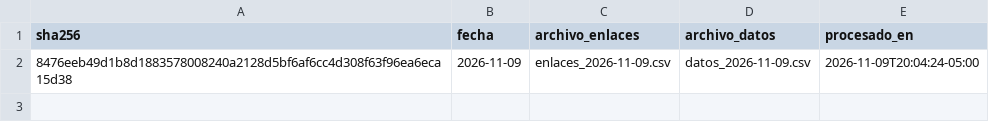
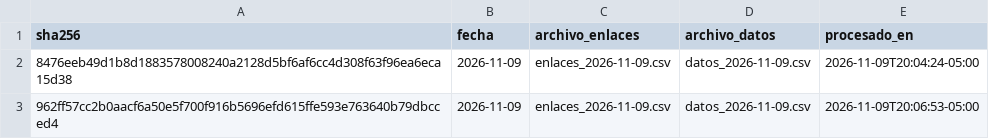
Before and after one commit to jairesacevedo/busqueda-corolla, a CSV file: pruebas/datos/export/archivos_procesados.csv, drawn as a sheet.

```diff
--- a/pruebas/datos/export/archivos_procesados.csv
+++ b/pruebas/datos/export/archivos_procesados.csv
@@ -2 +2,2 @@ sha256,fecha,archivo_enlaces,archivo_datos,procesado_en
 8476eeb49d1b8d1883578008240a2128d5bf6af6cc4d308f63f96ea6eca15d38,2026-11-09,enlaces_2026-11-09.csv,datos_2026-11-09.csv,2026-11-09T20:04:24-05:00
+962ff57cc2b0aacf6a50e5f700f916b5696efd615ffe593e763640b79dbcced4,2026-11-09,enlaces_2026-11-09.csv,datos_2026-11-09.csv,2026-11-09T20:06:53-05:00
```
Also changed, not shown: pruebas/datos/diarios/2026-11-09/datos_2026-11-09.csv, pruebas/datos/diarios/2026-11-09/enlaces_2026-11-09.csv, 5 other files.
